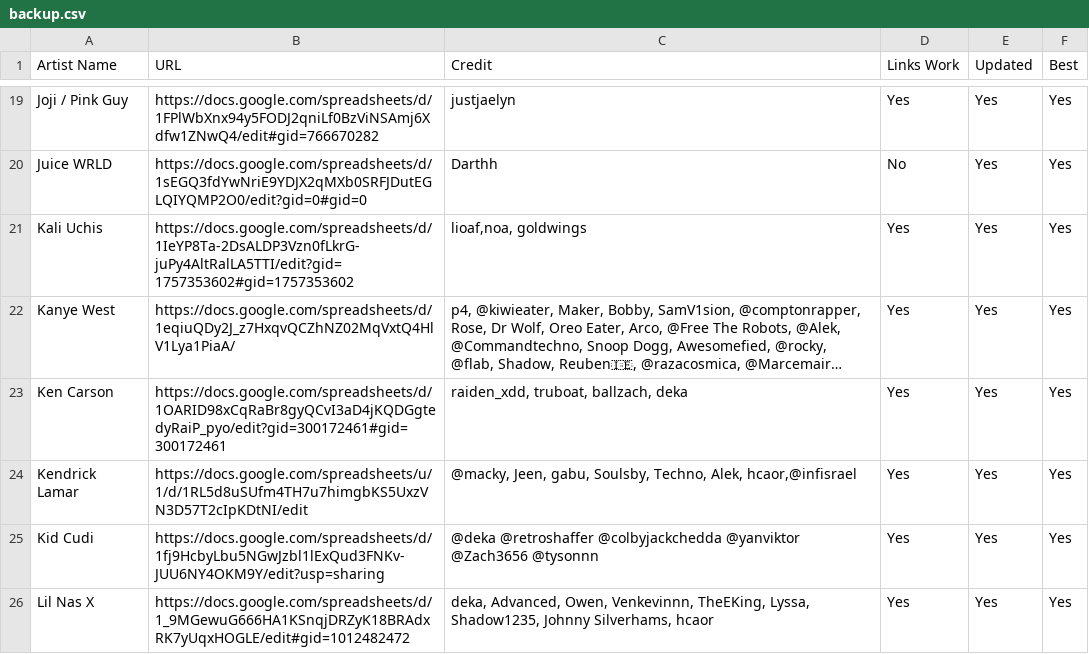
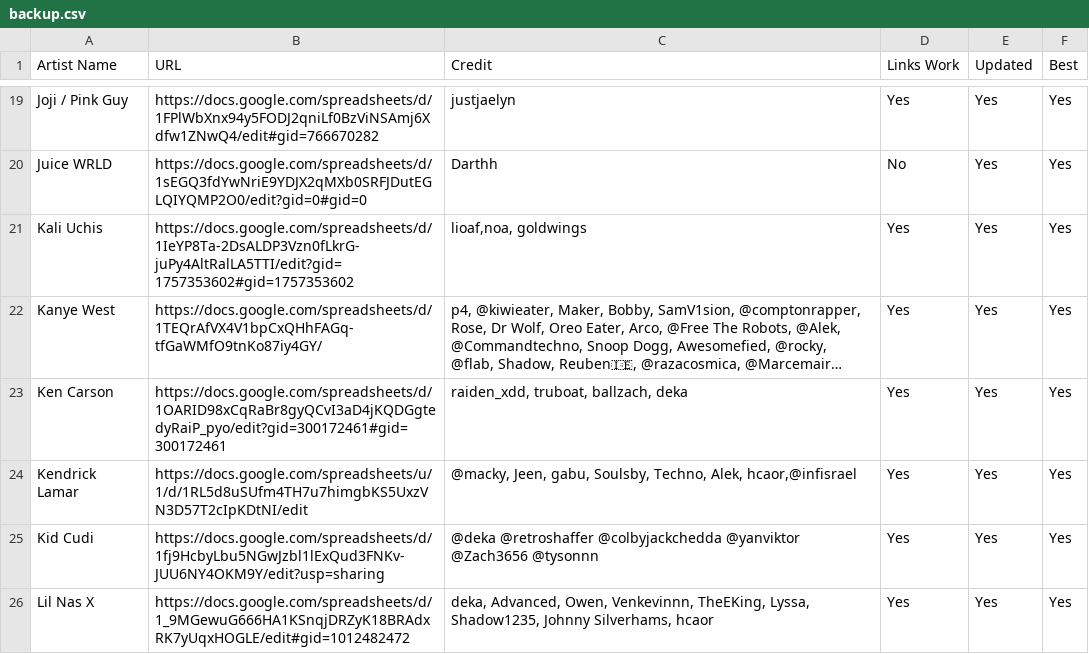
Before and after one commit to ArtistGrid/artistgrid, a CSV file: public/backup.csv, drawn as a sheet; only a part is shown, gaps mark what is left out; long unchanged cells end in …; the diff names each change by its address in the sheet, - before the commit and + after, or states it on an @@ line.

Commit message:
Update backup.csv

```diff
--- a/public/backup.csv
+++ b/public/backup.csv
-B22 (URL): https://docs.google.com/spreadsheets/d/1eqiuQDy2J_z7HxqvQCZhNZ02MqVxtQ4HlV1Lya1PiaA/
+B22 (URL): https://docs.google.com/spreadsheets/d/1TEQrAfVX4V1bpCxQHhFAGq-tfGaWMfO9tnKo87iy4GY/
```
